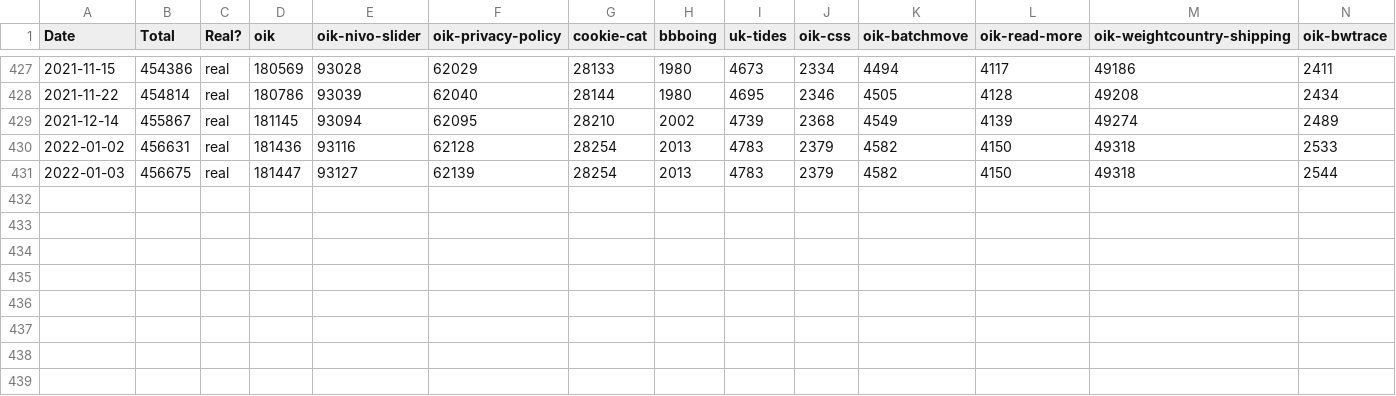
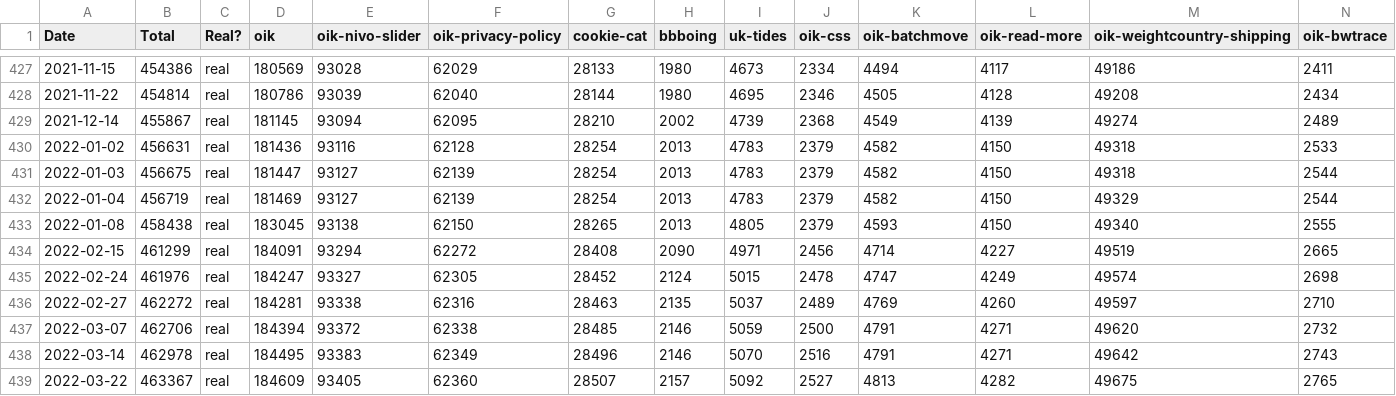
Before and after one commit to bobbingwide/myplugins, a CSV file: myplugins-asc.csv, drawn as a sheet; only a part is shown, gaps mark what is left out; rows hold the shown columns only; the diff names each change by its address in the sheet, - before the commit and + after, or states it on an @@ line.

Commit message:
Update myplugins-asc.csv for 2022/03/22 - am

```diff
--- a/myplugins-asc.csv
+++ b/myplugins-asc.csv
+row 432: 2022-01-04 | 456719 | real | 181469 | 93127 | 62139 | 28254 | 2013 | 4783 | 2379 | 4582 | 4150 | 49329 | 2544
+row 433: 2022-01-08 | 458438 | real | 183045 | 93138 | 62150 | 28265 | 2013 | 4805 | 2379 | 4593 | 4150 | 49340 | 2555
+row 434: 2022-02-15 | 461299 | real | 184091 | 93294 | 62272 | 28408 | 2090 | 4971 | 2456 | 4714 | 4227 | 49519 | 2665
+row 435: 2022-02-24 | 461976 | real | 184247 | 93327 | 62305 | 28452 | 2124 | 5015 | 2478 | 4747 | 4249 | 49574 | 2698
+row 436: 2022-02-27 | 462272 | real | 184281 | 93338 | 62316 | 28463 | 2135 | 5037 | 2489 | 4769 | 4260 | 49597 | 2710
+row 437: 2022-03-07 | 462706 | real | 184394 | 93372 | 62338 | 28485 | 2146 | 5059 | 2500 | 4791 | 4271 | 49620 | 2732
+row 438: 2022-03-14 | 462978 | real | 184495 | 93383 | 62349 | 28496 | 2146 | 5070 | 2516 | 4791 | 4271 | 49642 | 2743
+row 439: 2022-03-22 | 463367 | real | 184609 | 93405 | 62360 | 28507 | 2157 | 5092 | 2527 | 4813 | 4282 | 49675 | 2765
```
Also changed, not shown: myplugins-est.csv.
